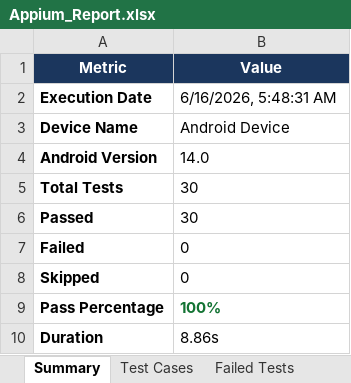
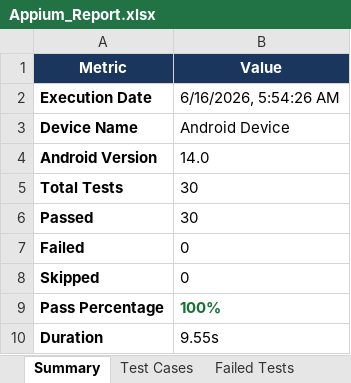
Before and after one commit to pavendhanA/app, an Excel workbook: reports/Appium_Report.xlsx, sheet Summary, drawn as a sheet; values as stored, in another font and other column widths than the file's, no borders; the diff names each change by its address in the sheet, - before the commit and + after, or states it on an @@ line.

```diff
--- a/reports/Appium_Report.xlsx (sheet Summary)
+++ b/reports/Appium_Report.xlsx (sheet Summary)
-B2 (Value): 6/16/2026, 5:48:31 AM
+B2 (Value): 6/16/2026, 5:54:26 AM
-B10 (Value): 8.86s
+B10 (Value): 9.55s
```
Also changed, not shown: sheet Execution Logs, sheet Test Cases.
